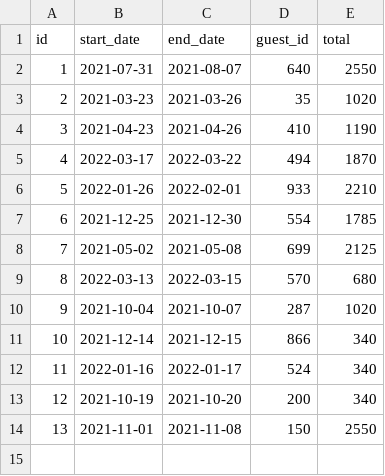
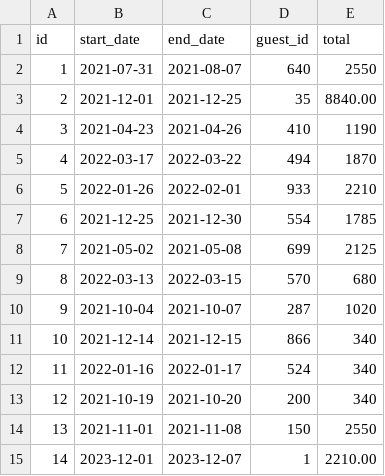
Before and after one commit to ImTheChosen0ne/Dont-Wreck-My-House, a CSV file: data/reservations/3edda6bc-ab95-49a8-8962-d50b53f84b15.csv, drawn as a sheet.

```diff
--- a/data/reservations/3edda6bc-ab95-49a8-8962-d50b53f84b15.csv
+++ b/data/reservations/3edda6bc-ab95-49a8-8962-d50b53f84b15.csv
@@ -2,3 +2,3 @@ id,start_date,end_date,guest_id,total
 1,2021-07-31,2021-08-07,640,2550
-2,2021-03-23,2021-03-26,35,1020
+2,2021-12-01,2021-12-25,35,8840.00
 3,2021-04-23,2021-04-26,410,1190
@@ -14 +14,2 @@ id,start_date,end_date,guest_id,total
 13,2021-11-01,2021-11-08,150,2550
+14,2023-12-01,2023-12-07,1,2210.00
```
Also changed, not shown: 14 other files.
